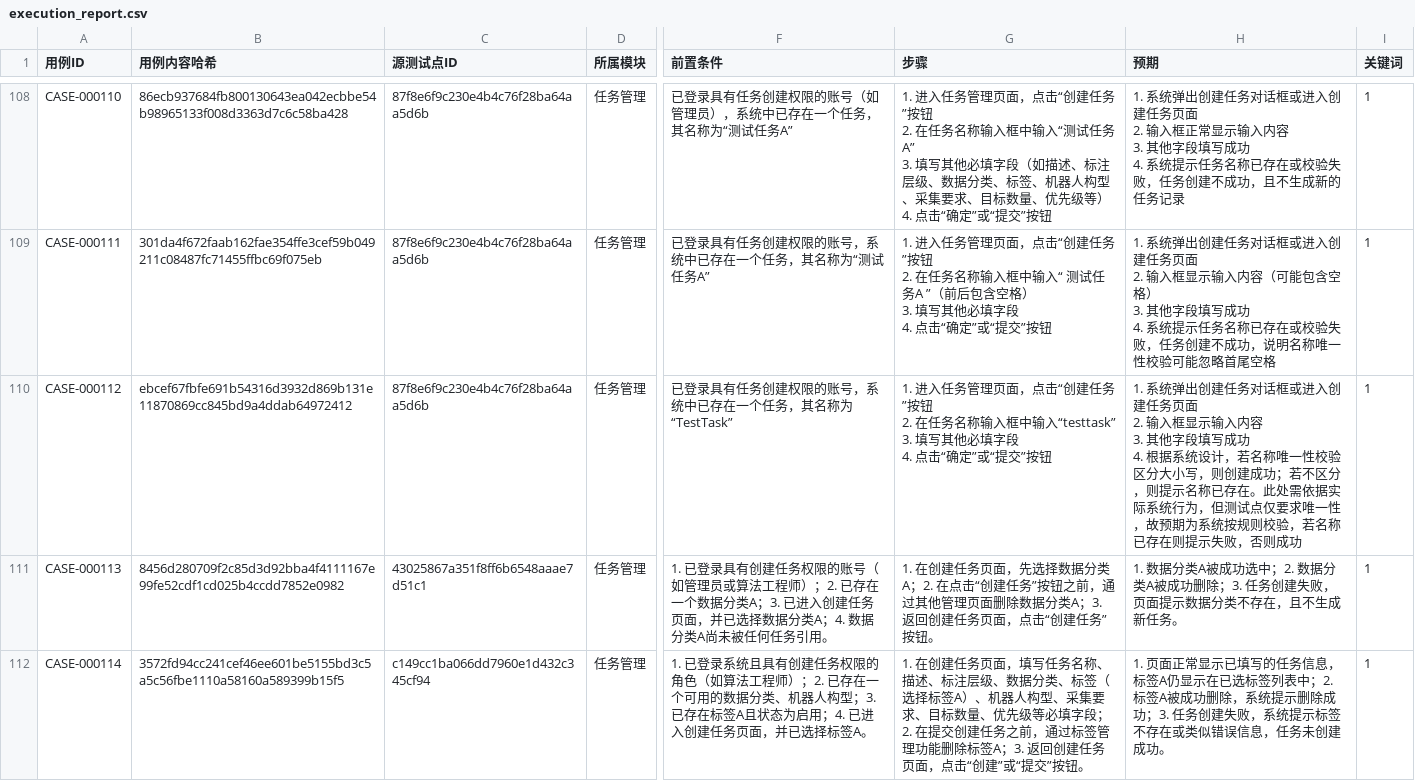
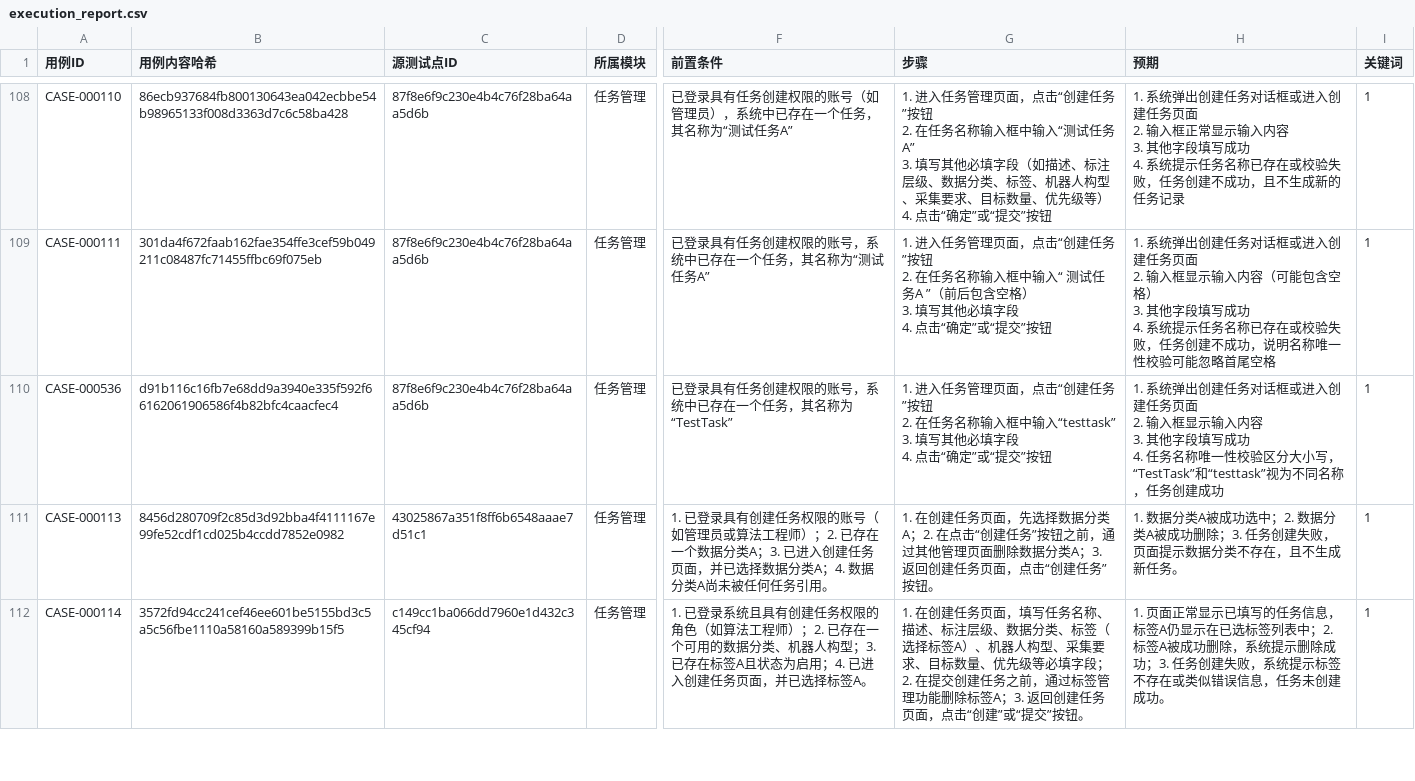
Before and after one commit to lin23yucheng/Agent_explore_test, a CSV file: reports/execution_report.csv, drawn as a sheet; only a part is shown, gaps mark what is left out; ↵ is a line break in a cell; the diff names each change by its address in the sheet, - before the commit and + after, or states it on an @@ line.

```diff
--- a/reports/execution_report.csv
+++ b/reports/execution_report.csv
-A110 (用例ID): CASE-000112
+A110 (用例ID): CASE-000536
-B110 (用例内容哈希): ebcef67fbfe691b54316d3932d869b131e11870869cc845bd9a4ddab64972412
+B110 (用例内容哈希): d91b116c16fb7e68dd9a3940e335f592f66162061906586f4b82bfc4caacfec4
-H110 (预期): …成功 ↵ 4. 根据系统设计，若名称唯一性校验区分大小写，则创建成功；若不区分，则提示名称已存在。此处需依据实际系统行为，但测试点仅要求唯一性，故预期为系统按规则校验，若名称已存在则提示失败，否则成功
+H110 (预期): …成功 ↵ 4. 任务名称唯一性校验区分大小写，“TestTask”和“testtask”视为不同名称，任务创建成功
```
Also changed, not shown: cases/current.csv, 6 other files.
